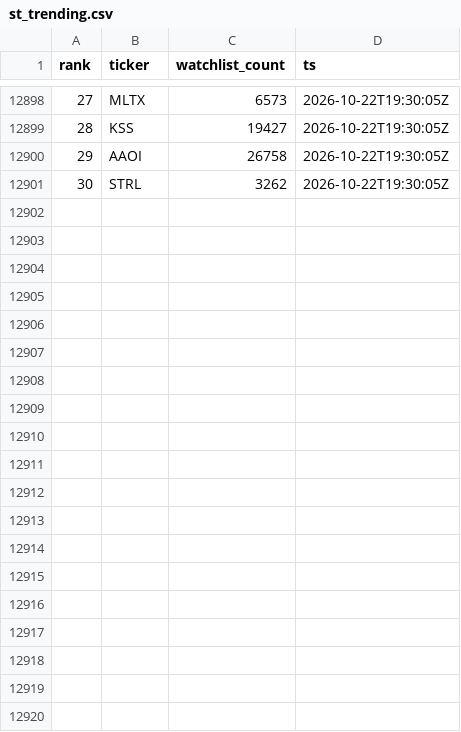
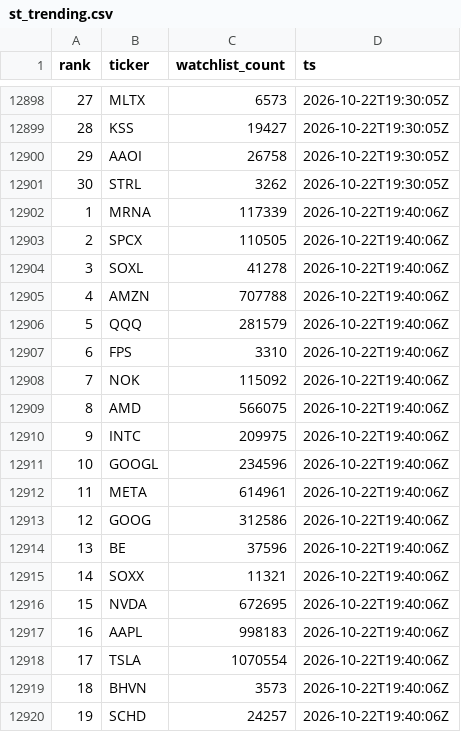
Before and after one commit to virgolaema/pump-search, a CSV file: data/st_trending.csv, drawn as a sheet; only a part is shown, gaps mark what is left out; the diff covers the shown part only.

Commit message:
data: collect 2026-10-22T19:41:06Z

```diff
--- a/data/st_trending.csv
+++ b/data/st_trending.csv
@@ -12901 +12901,20 @@ rank,ticker,watchlist_count,ts
 30,STRL,3262,2026-10-22T19:30:05Z
+1,MRNA,117339,2026-10-22T19:40:06Z
+2,SPCX,110505,2026-10-22T19:40:06Z
+3,SOXL,41278,2026-10-22T19:40:06Z
+4,AMZN,707788,2026-10-22T19:40:06Z
+5,QQQ,281579,2026-10-22T19:40:06Z
+6,FPS,3310,2026-10-22T19:40:06Z
+7,NOK,115092,2026-10-22T19:40:06Z
+8,AMD,566075,2026-10-22T19:40:06Z
+9,INTC,209975,2026-10-22T19:40:06Z
+10,GOOGL,234596,2026-10-22T19:40:06Z
+11,META,614961,2026-10-22T19:40:06Z
+12,GOOG,312586,2026-10-22T19:40:06Z
+13,BE,37596,2026-10-22T19:40:06Z
+14,SOXX,11321,2026-10-22T19:40:06Z
+15,NVDA,672695,2026-10-22T19:40:06Z
+16,AAPL,998183,2026-10-22T19:40:06Z
+17,TSLA,1070554,2026-10-22T19:40:06Z
+18,BHVN,3573,2026-10-22T19:40:06Z
+19,SCHD,24257,2026-10-22T19:40:06Z
```
Also changed, not shown: 11 added rows elsewhere in this file, data/hotlist.csv, data/runlog.csv, 2 other files.
